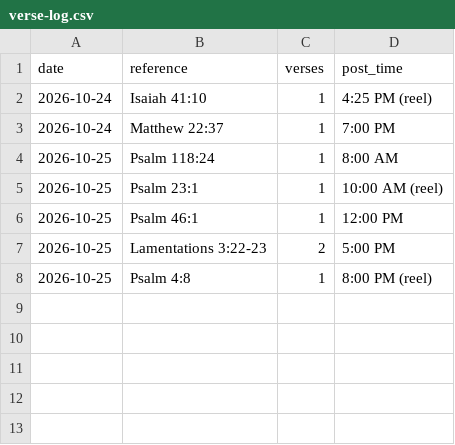
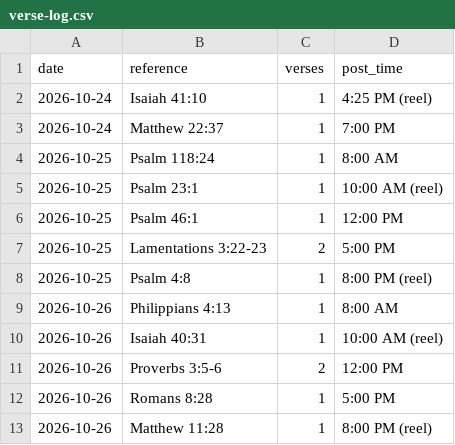
Before and after one commit to onelifemediallc-sudo/lovegod-media, a CSV file: verse-log.csv, drawn as a sheet; the diff names each change by its address in the sheet, - before the commit and + after, or states it on an @@ line.

```diff
--- a/verse-log.csv
+++ b/verse-log.csv
+row 9: 2026-10-26 | Philippians 4:13 | 1 | 8:00 AM
+row 10: 2026-10-26 | Isaiah 40:31 | 1 | 10:00 AM (reel)
+row 11: 2026-10-26 | Proverbs 3:5-6 | 2 | 12:00 PM
+row 12: 2026-10-26 | Romans 8:28 | 1 | 5:00 PM
+row 13: 2026-10-26 | Matthew 11:28 | 1 | 8:00 PM (reel)
```
